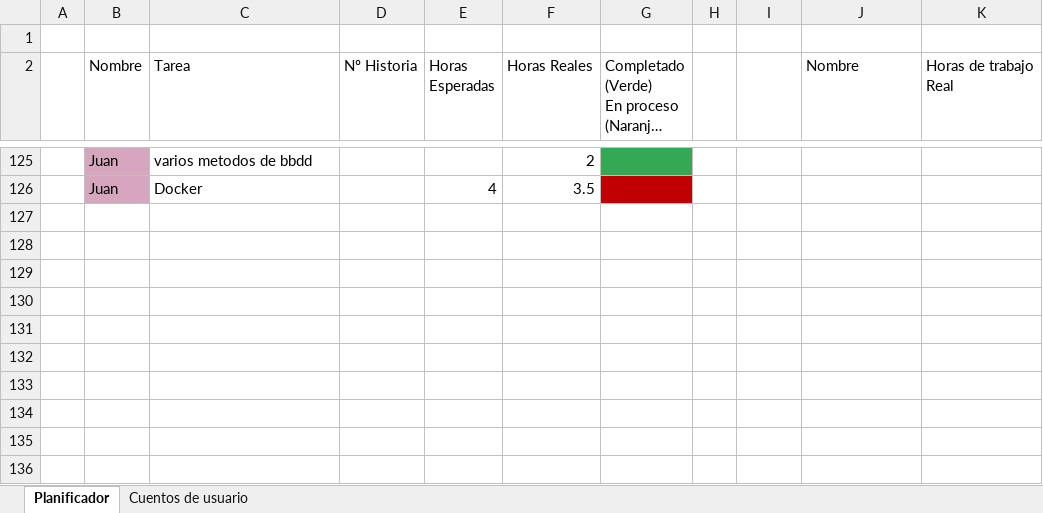
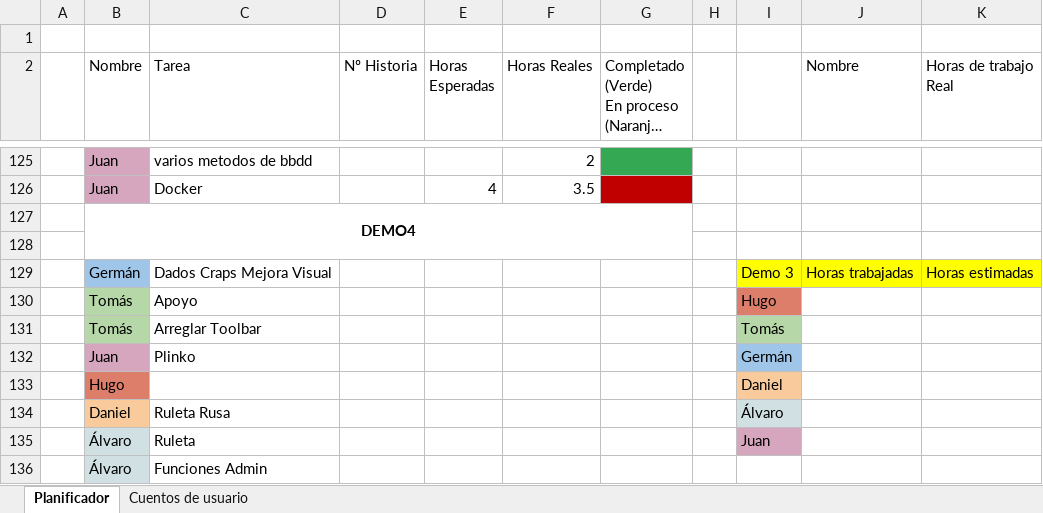
Before and after one commit to DonJuanFederico/Konguitos_Casino, an Excel workbook: Documentación/To Do - Requisitos_ 3ª Version.xlsx, sheet Planificador, drawn as a sheet; only a part is shown, gaps mark what is left out; long unchanged cells end in …; values as stored, in another font and other column widths than the file's, no borders; charts and pictures not drawn; the diff names each change by its address in the sheet, - before the commit and + after, or states it on an @@ line.

Commit message:
Excel Demo 4

```diff
--- a/Documentación/To Do - Requisitos_ 3ª Version.xlsx (sheet Planificador)
+++ b/Documentación/To Do - Requisitos_ 3ª Version.xlsx (sheet Planificador)
+row 127:  | DEMO4
+row 128: (empty)
+row 129:  | Germán | Dados Craps Mejora Visual |  |  |  |  |  | Demo 3 | Horas trabajadas | Horas estimadas
+row 130:  | Tomás | Apoyo |  |  |  |  |  | Hugo
+row 131:  | Tomás | Arreglar Toolbar |  |  |  |  |  | Tomás
+row 132:  | Juan | Plinko |  |  |  |  |  | Germán
+row 133:  | Hugo |  |  |  |  |  |  | Daniel
+row 134:  | Daniel | Ruleta Rusa |  |  |  |  |  | Álvaro
+row 135:  | Álvaro | Ruleta |  |  |  |  |  | Juan
+row 136:  | Álvaro | Funciones Admin
```
Also changed, not shown: charts or pictures.
